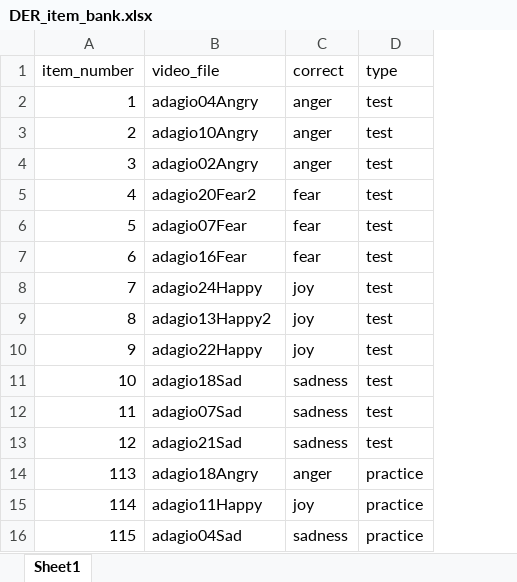
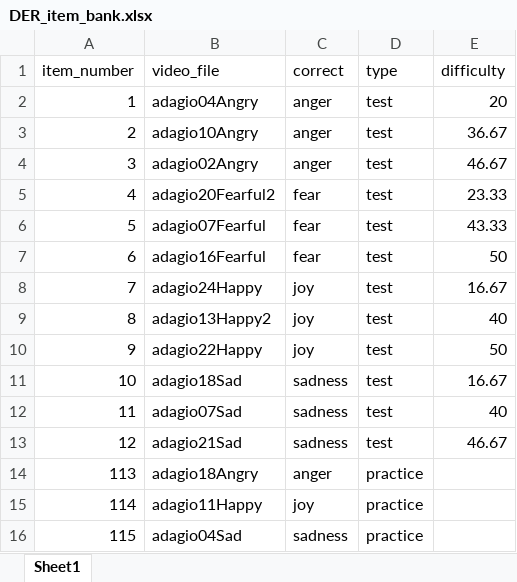
Before and after one commit to klausfrieler/DER, an Excel workbook: data_raw/DER_item_bank.xlsx, sheet Sheet1, drawn as a sheet; values as stored, in another font and other column widths than the file's, no borders; the diff names each change by its address in the sheet, - before the commit and + after, or states it on an @@ line.

```diff
--- a/data_raw/DER_item_bank.xlsx (sheet Sheet1)
+++ b/data_raw/DER_item_bank.xlsx (sheet Sheet1)
+column E (difficulty), rows 2-13: 20 | 36.67 | 46.67 | 23.33 | 43.33 | 50 | 16.67 | 40 | 50 | 16.67 | 40 | 46.67
-B5 (video_file): adagio20Fear2
+B5 (video_file): adagio20Fearful2
-B6 (video_file): adagio07Fear
+B6 (video_file): adagio07Fearful
-B7 (video_file): adagio16Fear
+B7 (video_file): adagio16Fearful
```
Also changed, not shown: data_raw/DER_dict.xlsx, 10 other files.
